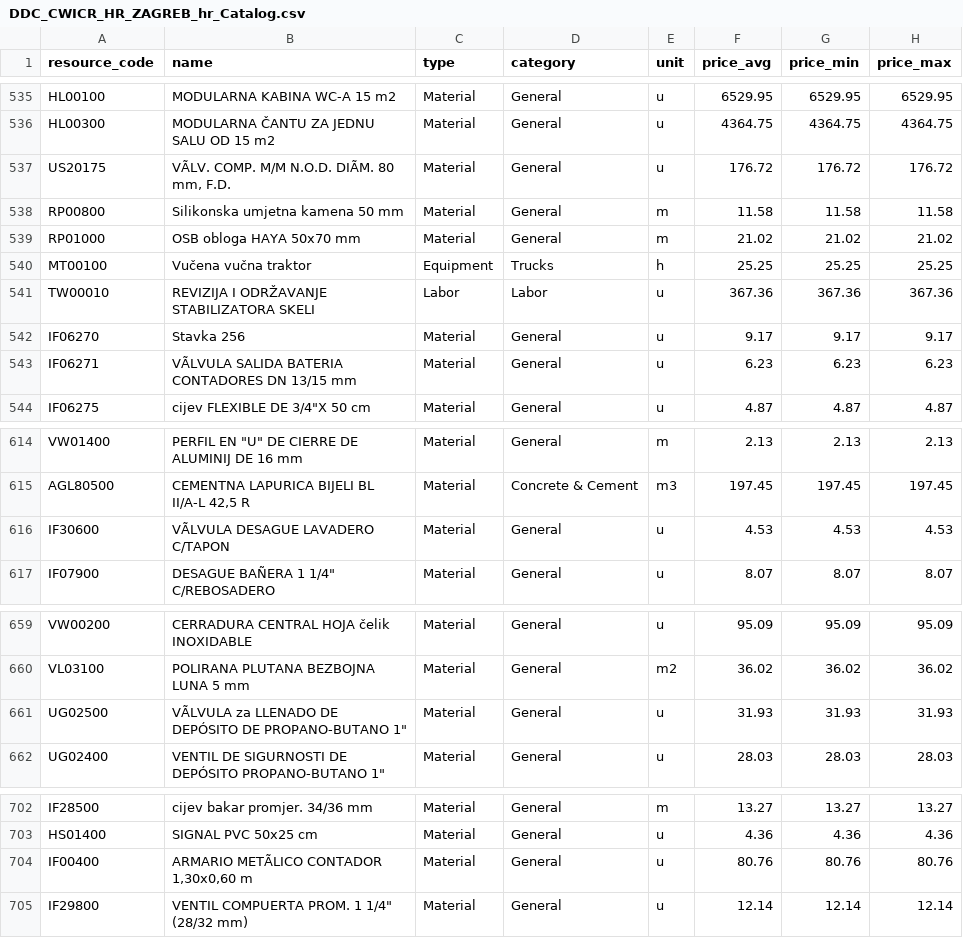
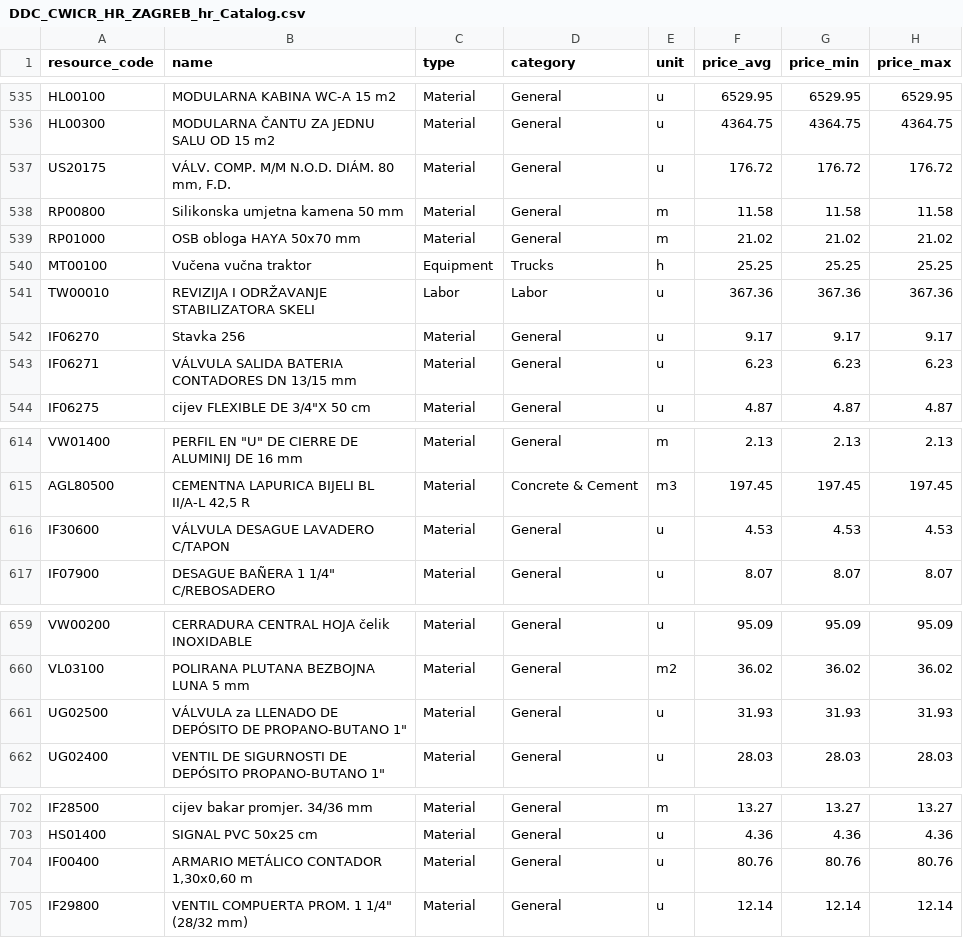
Before and after one commit to datadrivenconstruction/OpenConstructionEstimate-DDC-CWICR, a CSV file: Europe-Spain-BCCA/markets/DDC_CWICR_HR_ZAGREB_hr_Catalog.csv, drawn as a sheet; only a part is shown, gaps mark what is left out; the diff covers the shown part only; the diff names each change by its address in the sheet, - before the commit and + after, or states it on an @@ line.

```diff
--- a/Europe-Spain-BCCA/markets/DDC_CWICR_HR_ZAGREB_hr_Catalog.csv
+++ b/Europe-Spain-BCCA/markets/DDC_CWICR_HR_ZAGREB_hr_Catalog.csv
-B537 (name): VÃLV. COMP. M/M N.O.D. DIÃM. 80 mm, F.D.
+B537 (name): VÁLV. COMP. M/M N.O.D. DIÁM. 80 mm, F.D.
-B543 (name): VÃLVULA SALIDA BATERIA CONTADORES DN 13/15 mm
+B543 (name): VÁLVULA SALIDA BATERIA CONTADORES DN 13/15 mm
-B616 (name): VÃLVULA DESAGUE LAVADERO C/TAPON
+B616 (name): VÁLVULA DESAGUE LAVADERO C/TAPON
-B661 (name): VÃLVULA za LLENADO…
+B661 (name): VÁLVULA za LLENADO…
-B704 (name): ARMARIO METÃLICO CONTADOR 1,30x0,60 m
+B704 (name): ARMARIO METÁLICO CONTADOR 1,30x0,60 m
```
Also changed, not shown: 40 edited cells elsewhere in this file, 5 other files.
